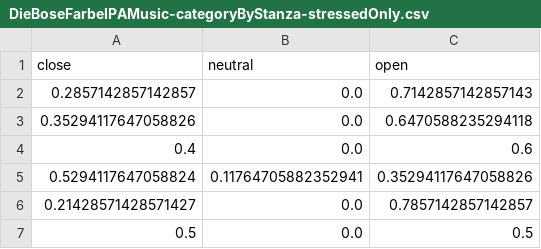
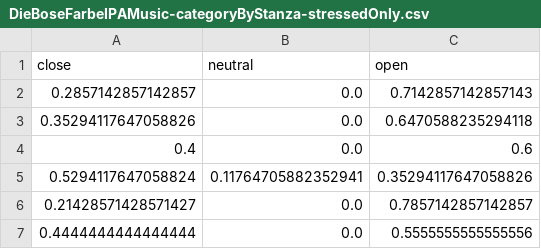
Before and after one commit to corpusmusic/liederCorpusAnalysis, a CSV file: statOutput/DieBoseFarbeIPAMusic-categoryByStanza-stressedOnly.csv, drawn as a sheet; removed rows and columns are numbered as before the commit, all else as after; the diff names each change by its address in the sheet, - before the commit and + after, or states it on an @@ line.

```diff
--- a/statOutput/DieBoseFarbeIPAMusic-categoryByStanza-stressedOnly.csv
+++ b/statOutput/DieBoseFarbeIPAMusic-categoryByStanza-stressedOnly.csv
-row 7: 0.5 | 0.0 | 0.5
+row 7: 0.4444444444444444 | 0.0 | 0.5555555555555556
```
Also changed, not shown: statOutput/AmFeierabendIPAMusic-categoryByStanza.csv, statOutput/DieBoseFarbeIPAMusic-categoryByLine.csv, 47 other files.
